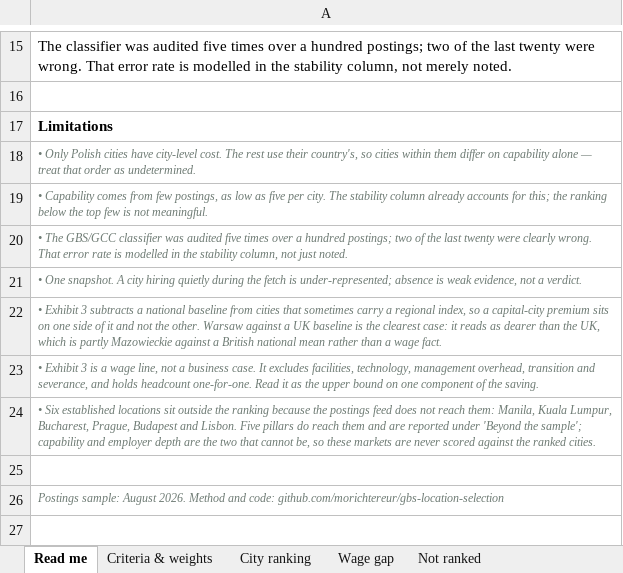
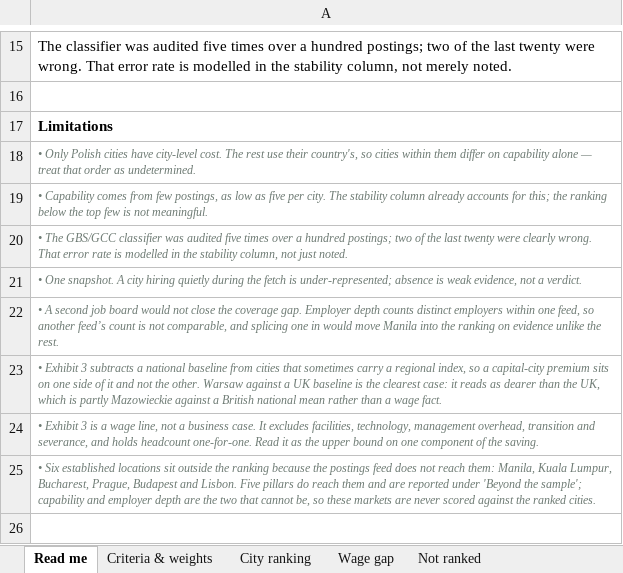
Before and after one commit to morichtereur/gbs-location-selection, an Excel workbook: gbs-location-selection.xlsx, sheet Read me, drawn as a sheet; only a part is shown, gaps mark what is left out; the shorter side is filled out with more unchanged rows; values as stored, in another font and other column widths than the file's, no borders; the diff names each change by its address in the sheet, - before the commit and + after, or states it on an @@ line.

Commit message:
Let the notes use the measure, and cut what they did not need
The footnotes were capped at 70ch and the source line at 92ch, so both
stopped around half way across while the table beside them used the full
width. Dropping the cap alone would have given a 105-character line, so
they run in two columns instead: the width is filled and the line stays
readable. Print keeps one column, where the measure is already narrow and
the page count is decided by a few points.

Three things left the exhibit. The near-miss list ran to six locations
with two figures each, which is a list rather than a finding; three carry
it. The argument that a second job board would not close the coverage gap
answers an objection instead of helping anyone read the table, so it moved
to the method section where the other objections live. And one column
mixed units -- 722,616 beside 2.4m made the reader do the conversion.

```diff
--- a/gbs-location-selection.xlsx (sheet Read me)
+++ b/gbs-location-selection.xlsx (sheet Read me)
+row 22: • A second job board would not close the coverage gap. Employer depth counts distinct employers within one feed, so another feed’s count is not comparable, and splicing one in would move Manila into the ranking on evidence unlike the rest.
```
Also changed, not shown: 2 other files.
